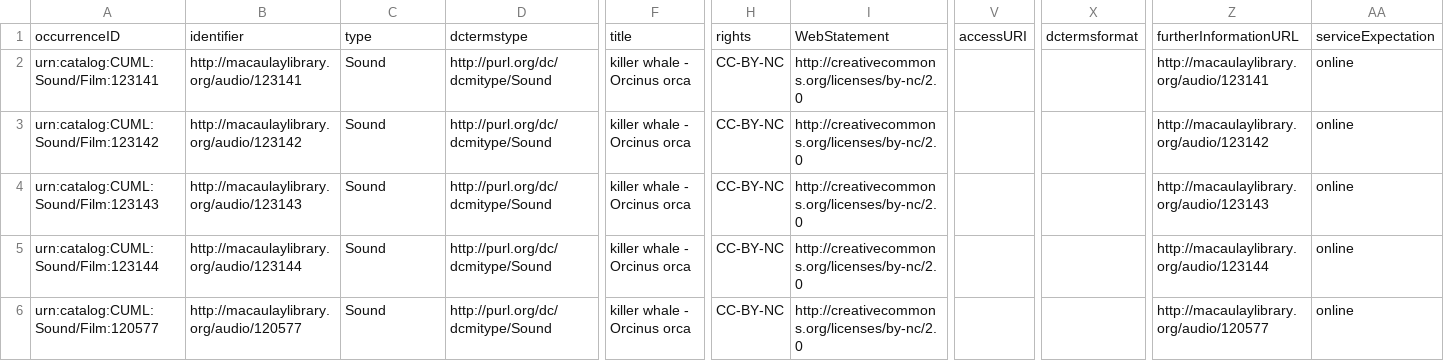
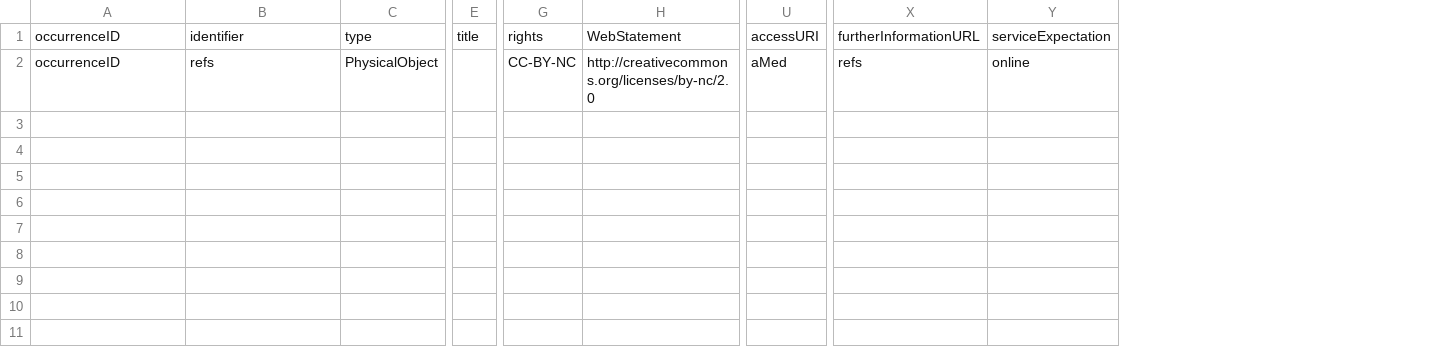
Before and after one commit to VertNet/toolkit, a CSV file: ForIPT/AudubonCoreExtension.csv, drawn as a sheet; only a part is shown, gaps mark what is left out; removed rows and columns are numbered as before the commit, all else as after; rows hold the shown columns only; the diff names each change by its address in the sheet, - before the commit and + after, or states it on an @@ line.

```diff
--- a/ForIPT/AudubonCoreExtension.csv
+++ b/ForIPT/AudubonCoreExtension.csv
-column D, rows 1-2: dctermstype | http://purl.org/dc/dcmitype/Sound
-column F, rows 1-2: title | killer whale - Orcinus orca
+column E, row 1: title
-column X, row 1: dctermsformat
-column Z, rows 1-2: furtherInformationURL | http://macaulaylibrary.org/audio/123141
+column X, rows 1-2: furtherInformationURL | refs
-A2: urn:catalog:CUML:Sound/Film:123141
+A2: occurrenceID
-B2: http://macaulaylibrary.org/audio/123141
+B2: refs
-C2: Sound
+C2: PhysicalObject
-U2: (empty)
+U2: aMed
-row 3: urn:catalog:CUML:Sound/Film:123142 | http://macaulaylibrary.org/audio/123142 | Sound | http://purl.org/dc/dcmitype/Sound | killer whale - Orcinus orca | CC-BY-NC | http://creativecommons.org/licenses/by-nc/2.0 |  |  | http://macaulaylibrary.org/audio/123142 | online
-row 4: urn:catalog:CUML:Sound/Film:123143 | http://macaulaylibrary.org/audio/123143 | Sound | http://purl.org/dc/dcmitype/Sound | killer whale - Orcinus orca | CC-BY-NC | http://creativecommons.org/licenses/by-nc/2.0 |  |  | http://macaulaylibrary.org/audio/123143 | online
-row 5: urn:catalog:CUML:Sound/Film:123144 | http://macaulaylibrary.org/audio/123144 | Sound | http://purl.org/dc/dcmitype/Sound | killer whale - Orcinus orca | CC-BY-NC | http://creativecommons.org/licenses/by-nc/2.0 |  |  | http://macaulaylibrary.org/audio/123144 | online
-row 6: urn:catalog:CUML:Sound/Film:120577 | http://macaulaylibrary.org/audio/120577 | Sound | http://purl.org/dc/dcmitype/Sound | killer whale - Orcinus orca | CC-BY-NC | http://creativecommons.org/licenses/by-nc/2.0 |  |  | http://macaulaylibrary.org/audio/120577 | online
```
Also changed, not shown: ForIPT/SimpleDwCForIPT.csv, source/chronometricages.csv, 7 other files.
